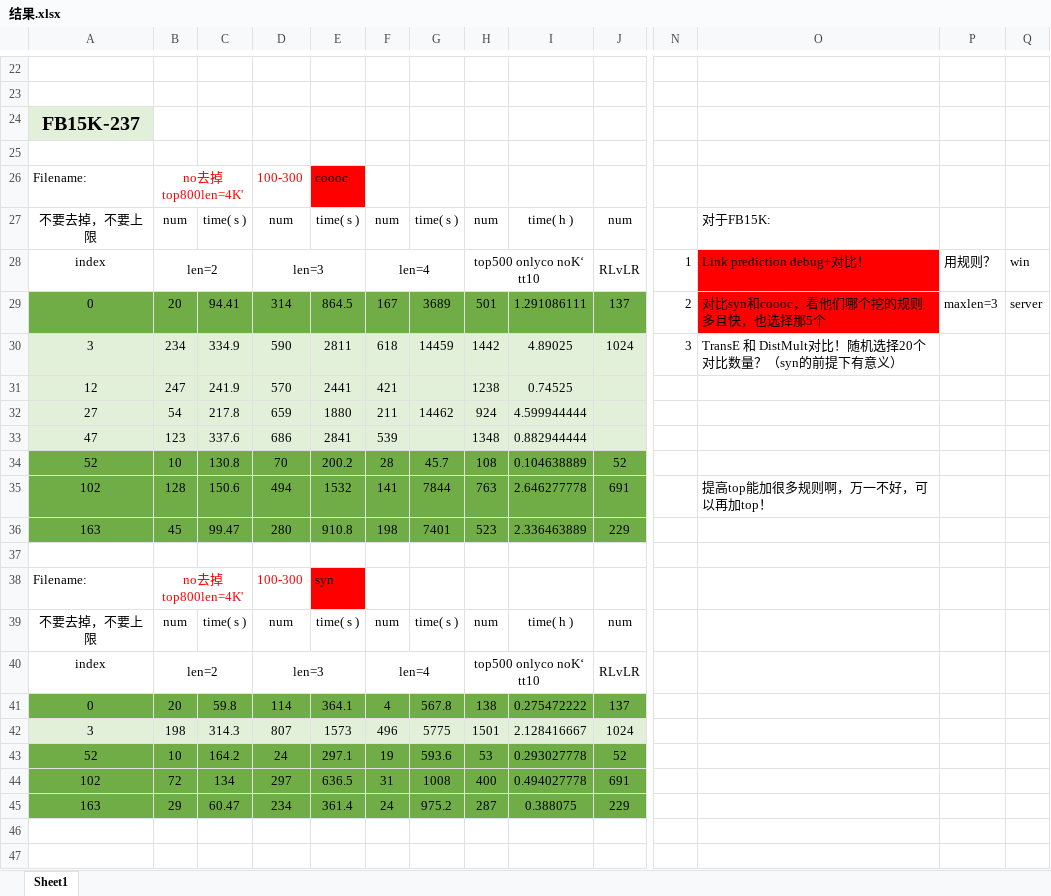
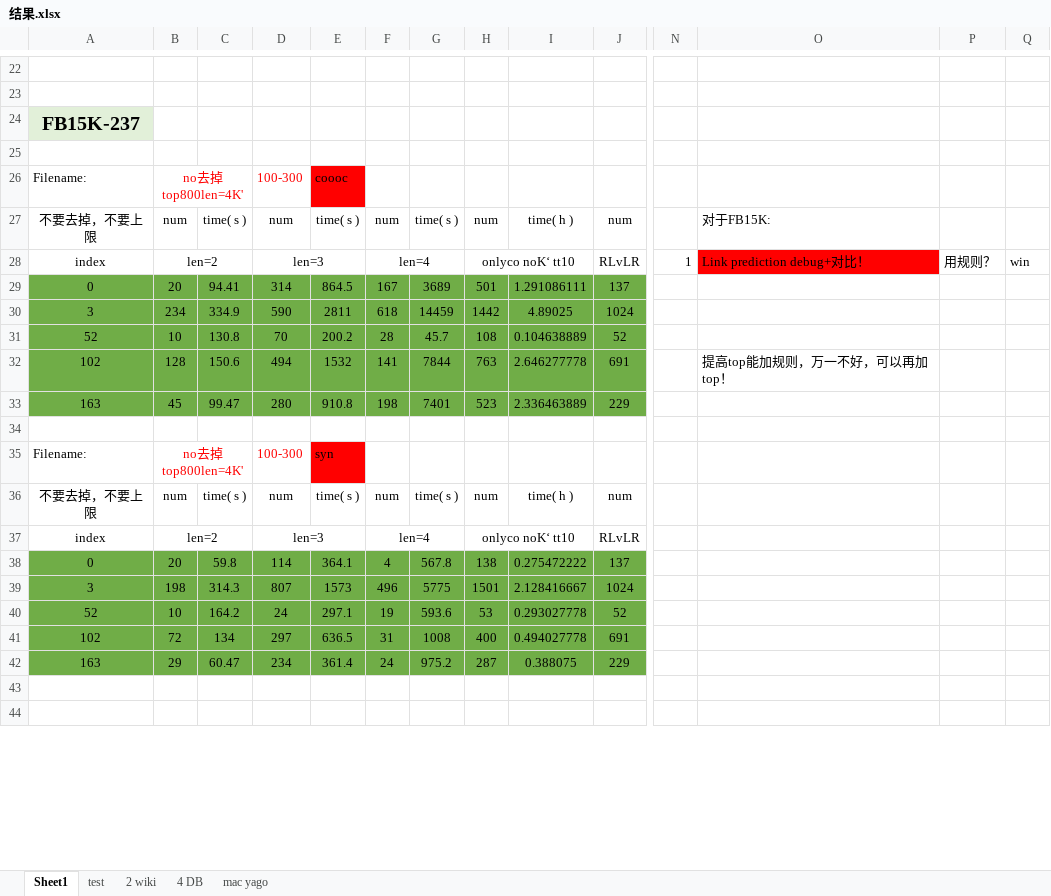
Before and after one commit to Rainbow0625/Rule-learning, an Excel workbook: rulelearning/结果.xlsx, sheet Sheet1, drawn as a sheet; only a part is shown, gaps mark what is left out; values as stored, in another font and other column widths than the file's, no borders; removed rows and columns are numbered as before the commit, all else as after; rows hold the shown columns only; the diff covers the shown part only; the diff names each change by its address in the sheet, - before the commit and + after, or states it on an @@ line.

```diff
--- a/rulelearning/结果.xlsx (sheet Sheet1)
+++ b/rulelearning/结果.xlsx (sheet Sheet1)
+sheet tab: test
+sheet tab: 2 wiki
+sheet tab: 4 DB
+sheet tab: mac yago
-H28: top500 onlyco noK‘ tt10
+H28: onlyco noK‘ tt10
-N29: 2
+N29: (empty)
-O29: 对比syn和coooc，看他们哪个挖的规则多且快，也选择那5个
+O29: (empty)
-O29 fill: #FF0000
+O29 fill: none
-P29: maxlen=3
+P29: (empty)
-Q29: server
+Q29: (empty)
-A30:J30 fill: #E2F0D9
+A30:J30 fill: #70AD47
-N30: 3
+N30: (empty)
-O30: TransE 和 DistMult对比！随机选择20个对比数量？（syn的前提下有意义）
+O30: (empty)
-row 31: 12 | 247 | 241.9 | 570 | 2441 | 421 |  | 1238 | 0.74525
-row 32: 27 | 54 | 217.8 | 659 | 1880 | 211 | 14462 | 924 | 4.599944444
-row 33: 47 | 123 | 337.6 | 686 | 2841 | 539 |  | 1348 | 0.882944444
-O32: 提高top能加很多规则啊，万一不好，可以再加top！
+O32: 提高top能加规则，万一不好，可以再加top！
-H37: top500 onlyco noK‘ tt10
+H37: onlyco noK‘ tt10
-A39:J39 fill: #E2F0D9
+A39:J39 fill: #70AD47
```
Also changed, not shown: 140 added rows, 10 removed rows, 3 moved rows, 3 edited cells and cell formats elsewhere in this sheet, formulas that keep their value, hidden cells.
